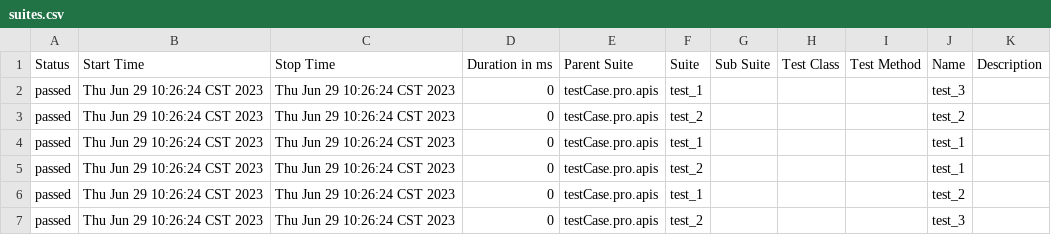
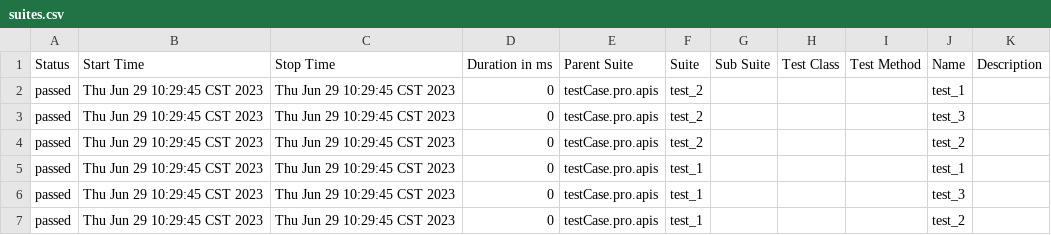
Before and after one commit to muzili0903/APIframework, a CSV file: report/html/data/suites.csv, drawn as a sheet.

```diff
--- a/report/html/data/suites.csv
+++ b/report/html/data/suites.csv
@@ -1,7 +1,7 @@
 "Status","Start Time","Stop Time","Duration in ms","Parent Suite","Suite","Sub Suite","Test Class","Test Method","Name","Description"
-"passed","Thu Jun 29 10:26:24 CST 2023","Thu Jun 29 10:26:24 CST 2023","0","testCase.pro.apis","test_1","","","","test_3",""
-"passed","Thu Jun 29 10:26:24 CST 2023","Thu Jun 29 10:26:24 CST 2023","0","testCase.pro.apis","test_2","","","","test_2",""
-"passed","Thu Jun 29 10:26:24 CST 2023","Thu Jun 29 10:26:24 CST 2023","0","testCase.pro.apis","test_1","","","","test_1",""
-"passed","Thu Jun 29 10:26:24 CST 2023","Thu Jun 29 10:26:24 CST 2023","0","testCase.pro.apis","test_2","","","","test_1",""
-"passed","Thu Jun 29 10:26:24 CST 2023","Thu Jun 29 10:26:24 CST 2023","0","testCase.pro.apis","test_1","","","","test_2",""
-"passed","Thu Jun 29 10:26:24 CST 2023","Thu Jun 29 10:26:24 CST 2023","0","testCase.pro.apis","test_2","","","","test_3",""
+"passed","Thu Jun 29 10:29:45 CST 2023","Thu Jun 29 10:29:45 CST 2023","0","testCase.pro.apis","test_2","","","","test_1",""
+"passed","Thu Jun 29 10:29:45 CST 2023","Thu Jun 29 10:29:45 CST 2023","0","testCase.pro.apis","test_2","","","","test_3",""
+"passed","Thu Jun 29 10:29:45 CST 2023","Thu Jun 29 10:29:45 CST 2023","0","testCase.pro.apis","test_2","","","","test_2",""
+"passed","Thu Jun 29 10:29:45 CST 2023","Thu Jun 29 10:29:45 CST 2023","0","testCase.pro.apis","test_1","","","","test_1",""
+"passed","Thu Jun 29 10:29:45 CST 2023","Thu Jun 29 10:29:45 CST 2023","0","testCase.pro.apis","test_1","","","","test_3",""
+"passed","Thu Jun 29 10:29:45 CST 2023","Thu Jun 29 10:29:45 CST 2023","0","testCase.pro.apis","test_1","","","","test_2",""
```
Also changed, not shown: 14 other files.
